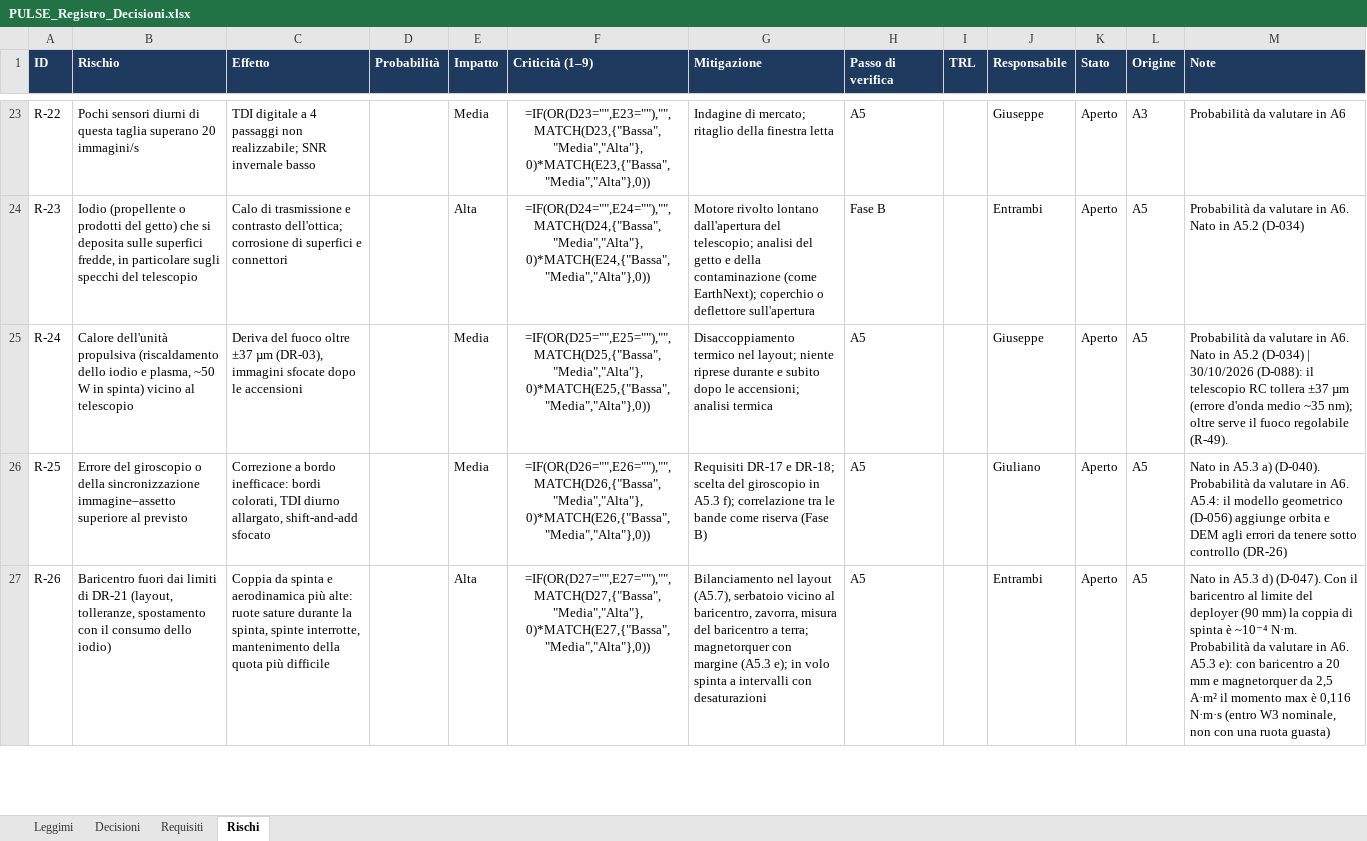
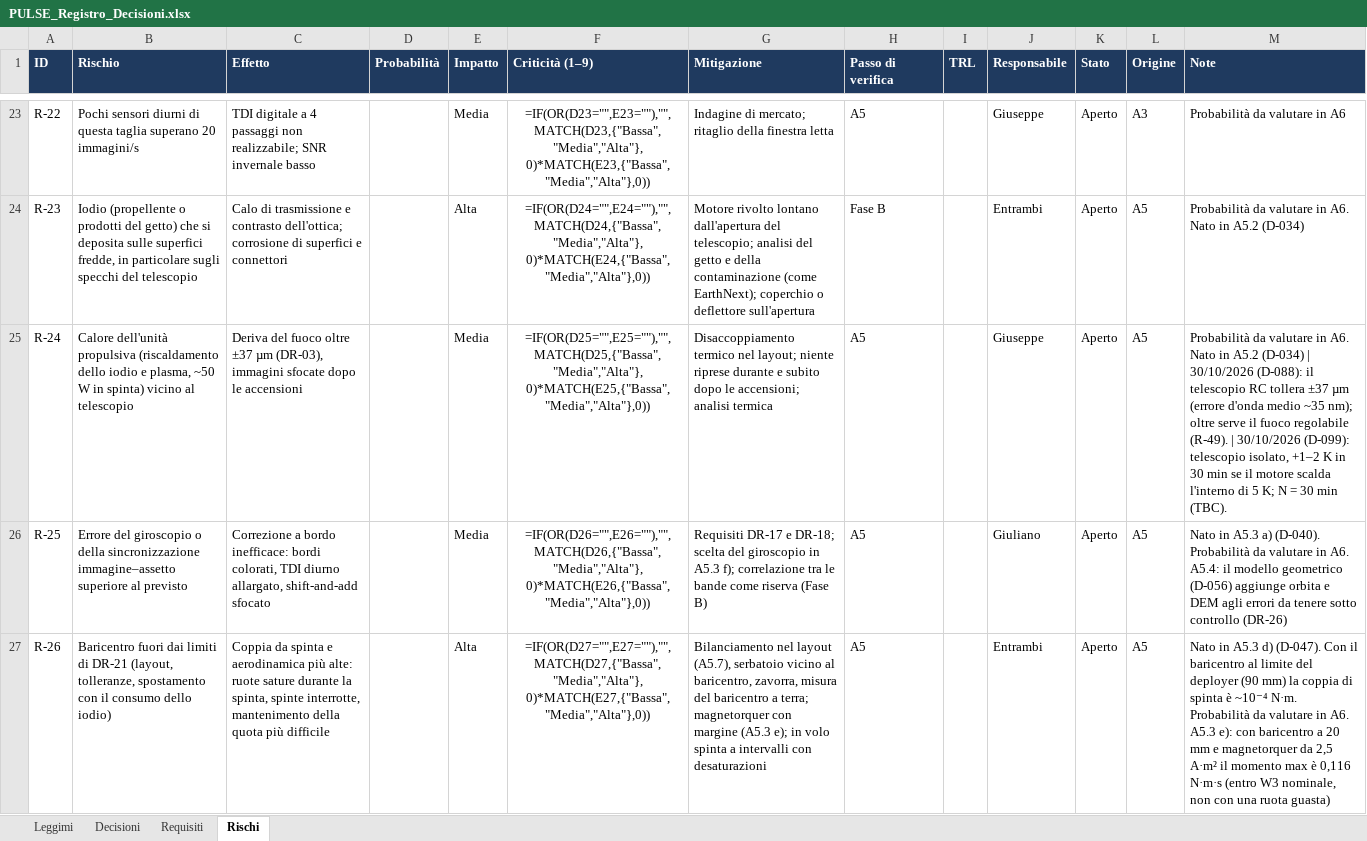
Before and after one commit to GiulianoPennacchioJ/PULSE-16u-cubesat, an Excel workbook: PULSE_Registro_Decisioni.xlsx, sheet Rischi, drawn as a sheet; only a part is shown, gaps mark what is left out; values as stored, in another font and other column widths than the file's, no borders; formulas without a stored value are shown as written; conditional formats not drawn; the diff covers the shown part only; the diff names each change by its address in the sheet, - before the commit and + after, or states it on an @@ line.

```diff
--- a/PULSE_Registro_Decisioni.xlsx (sheet Rischi)
+++ b/PULSE_Registro_Decisioni.xlsx (sheet Rischi)
-M25 (Note): …regolabile (R-49).
+M25 (Note): …regolabile (R-49). | 30/10/2026 (D-099): telescopio isolato, +1–2 K in 30 min se il motore scalda l'interno di 5 K; N = 30 min (TBC).
```
Also changed, not shown: 2 edited cells elsewhere in this sheet, sheet Decisioni, sheet Requisiti, PULSE_Budget_FaseA.xlsx, 6 other files.
